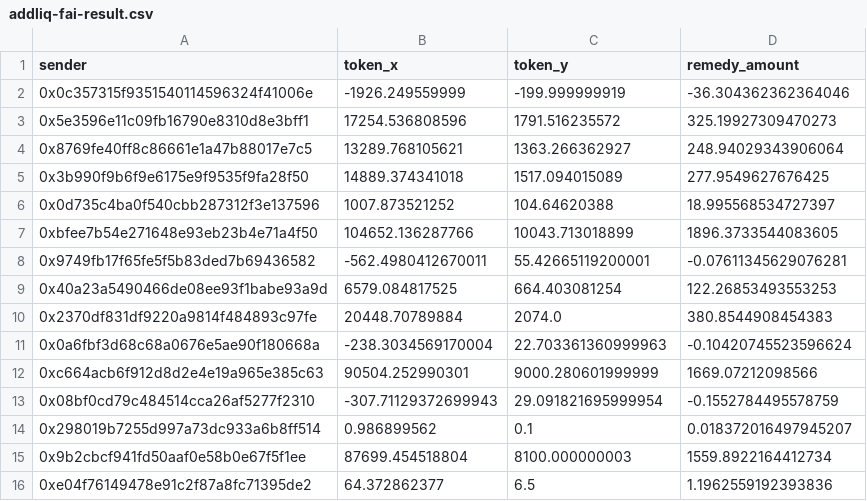
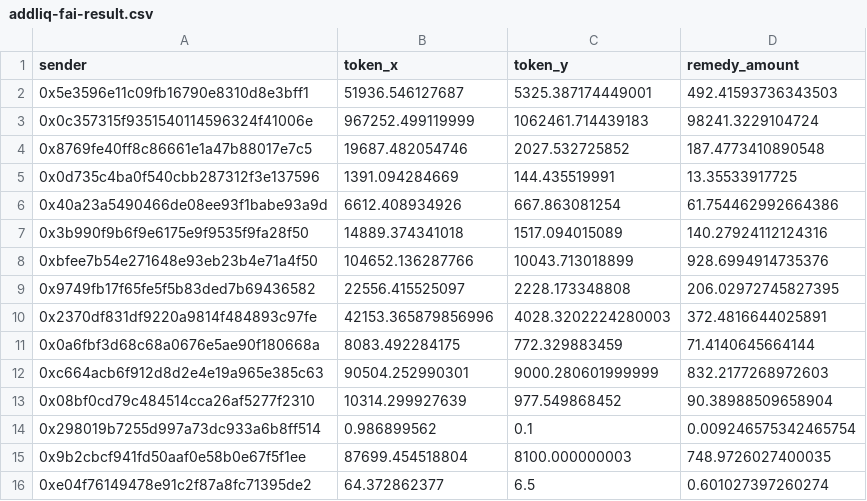
Before and after one commit to Elements-Studio/remedy_star, a CSV file: datas/addliq-fai-result.csv, drawn as a sheet; only a part is shown; the diff covers the shown part only.

```diff
--- a/datas/addliq-fai-result.csv
+++ b/datas/addliq-fai-result.csv
@@ -1,16 +1,16 @@
 sender,token_x,token_y,remedy_amount
-0x0c357315f9351540114596324f41006e,-1926.249559999,-199.999999919,-36.304362362364046
-0x5e3596e11c09fb16790e8310d8e3bff1,17254.536808596,1791.516235572,325.19927309470273
-0x8769fe40ff8c86661e1a47b88017e7c5,13289.768105621,1363.266362927,248.94029343906064
-0x3b990f9b6f9e6175e9f9535f9fa28f50,14889.374341018,1517.094015089,277.9549627676425
-0x0d735c4ba0f540cbb287312f3e137596,1007.873521252,104.64620388,18.995568534727397
-0xbfee7b54e271648e93eb23b4e71a4f50,104652.136287766,10043.713018899,1896.3733544083605
-0x9749fb17f65fe5f5b83ded7b69436582,-562.4980412670011,55.42665119200001,-0.07611345629076281
-0x40a23a5490466de08ee93f1babe93a9d,6579.084817525,664.403081254,122.26853493553253
-0x2370df831df9220a9814f484893c97fe,20448.70789884,2074.0,380.8544908454383
-0x0a6fbf3d68c68a0676e5ae90f180668a,-238.3034569170004,22.703361360999963,-0.10420745523596624
-0xc664acb6f912d8d2e4e19a965e385c63,90504.252990301,9000.280601999999,1669.07212098566
-0x08bf0cd79c484514cca26af5277f2310,-307.71129372699943,29.091821695999954,-0.1552784495578759
-0x298019b7255d997a73dc933a6b8ff514,0.986899562,0.1,0.018372016497945207
-0x9b2cbcf941fd50aaf0e58b0e67f5f1ee,87699.454518804,8100.000000003,1559.8922164412734
-0xe04f76149478e91c2f87a8fc71395de2,64.372862377,6.5,1.1962559192393836
+0x5e3596e11c09fb16790e8310d8e3bff1,51936.546127687,5325.387174449001,492.41593736343503
+0x0c357315f9351540114596324f41006e,967252.499119999,1062461.714439183,98241.3229104724
+0x8769fe40ff8c86661e1a47b88017e7c5,19687.482054746,2027.532725852,187.4773410890548
+0x0d735c4ba0f540cbb287312f3e137596,1391.094284669,144.435519991,13.35533917725
+0x40a23a5490466de08ee93f1babe93a9d,6612.408934926,667.863081254,61.754462992664386
+0x3b990f9b6f9e6175e9f9535f9fa28f50,14889.374341018,1517.094015089,140.27924112124316
+0xbfee7b54e271648e93eb23b4e71a4f50,104652.136287766,10043.713018899,928.6994914735376
+0x9749fb17f65fe5f5b83ded7b69436582,22556.415525097,2228.173348808,206.02972745827395
+0x2370df831df9220a9814f484893c97fe,42153.365879856996,4028.3202224280003,372.4816644025891
+0x0a6fbf3d68c68a0676e5ae90f180668a,8083.492284175,772.329883459,71.4140645664144
+0xc664acb6f912d8d2e4e19a965e385c63,90504.252990301,9000.280601999999,832.2177268972603
+0x08bf0cd79c484514cca26af5277f2310,10314.299927639,977.549868452,90.38988509658904
+0x298019b7255d997a73dc933a6b8ff514,0.986899562,0.1,0.009246575342465754
+0x9b2cbcf941fd50aaf0e58b0e67f5f1ee,87699.454518804,8100.000000003,748.9726027400035
+0xe04f76149478e91c2f87a8fc71395de2,64.372862377,6.5,0.601027397260274
```
Also changed, not shown: 7 added rows and 31 edited cells elsewhere in this file, datas/addliq-star-result.csv, 3 other files.
